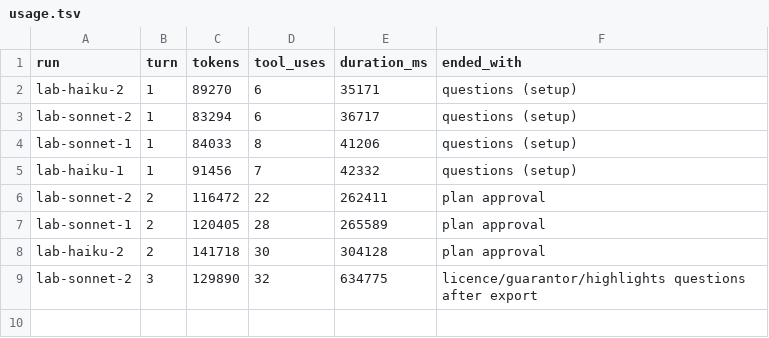
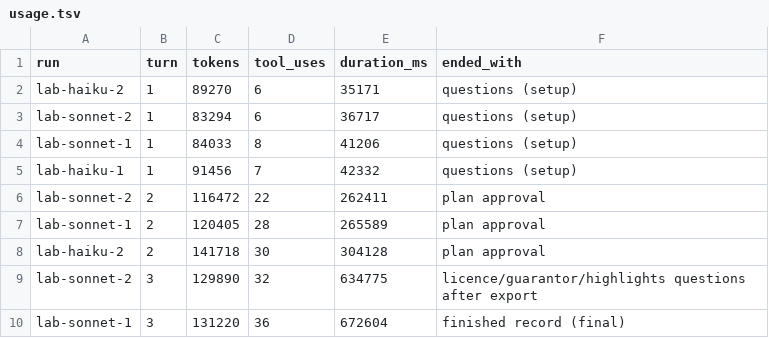
Before and after one commit to entrylib/claimset-eval, a TSV file: experiments/lab-weak-models/log/usage.tsv, drawn as a sheet.

```diff
--- a/experiments/lab-weak-models/log/usage.tsv
+++ b/experiments/lab-weak-models/log/usage.tsv
@@ -9 +9,2 @@ lab-haiku-2	2	141718	30	304128	plan approval
 lab-sonnet-2	3	129890	32	634775	licence/guarantor/highlights questions after export
+lab-sonnet-1	3	131220	36	672604	finished record (final)
```
Also changed, not shown: 1 other file.
